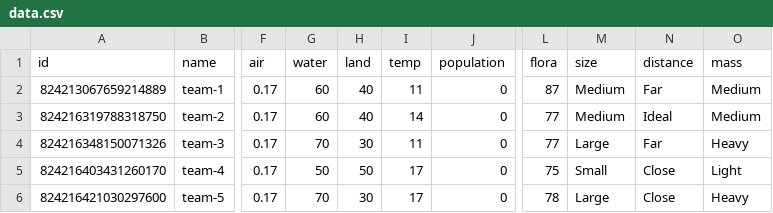
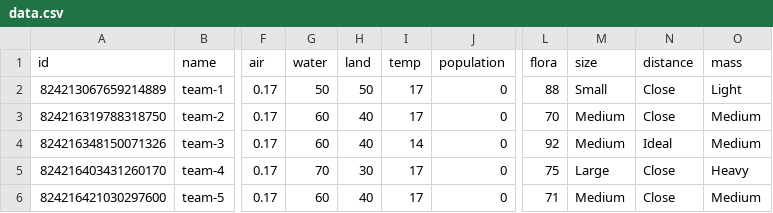
Before and after one commit to SaaamV/Goldilocks-Gamble, a CSV file: DiscordBot/data.csv, drawn as a sheet; only a part is shown, gaps mark what is left out; the diff names each change by its address in the sheet, - before the commit and + after, or states it on an @@ line.

```diff
--- a/DiscordBot/data.csv
+++ b/DiscordBot/data.csv
-G2 (water): 60
+G2 (water): 50
-H2 (land): 40
+H2 (land): 50
-I2 (temp): 11
+I2 (temp): 17
-L2 (flora): 87
+L2 (flora): 88
-M2 (size): Medium
+M2 (size): Small
-N2 (distance): Far
+N2 (distance): Close
-O2 (mass): Medium
+O2 (mass): Light
-I3 (temp): 14
+I3 (temp): 17
-L3 (flora): 77
+L3 (flora): 70
-N3 (distance): Ideal
+N3 (distance): Close
-G4 (water): 70
+G4 (water): 60
-H4 (land): 30
+H4 (land): 40
-I4 (temp): 11
+I4 (temp): 14
-L4 (flora): 77
+L4 (flora): 92
-M4 (size): Large
+M4 (size): Medium
-N4 (distance): Far
+N4 (distance): Ideal
-O4 (mass): Heavy
+O4 (mass): Medium
-G5 (water): 50
+G5 (water): 70
-H5 (land): 50
+H5 (land): 30
-M5 (size): Small
+M5 (size): Large
-O5 (mass): Light
+O5 (mass): Heavy
-G6 (water): 70
+G6 (water): 60
-H6 (land): 30
+H6 (land): 40
-L6 (flora): 78
+L6 (flora): 71
-M6 (size): Large
+M6 (size): Medium
-O6 (mass): Heavy
+O6 (mass): Medium
```
Also changed, not shown: 3 other files.
